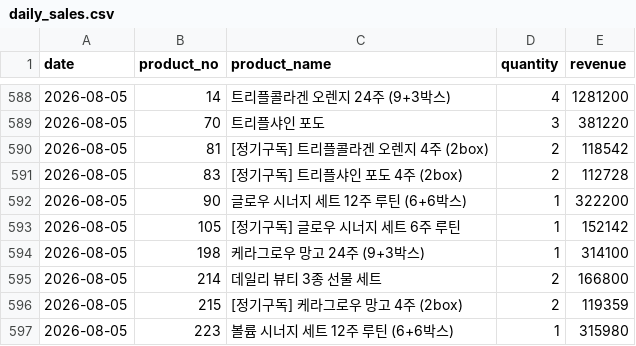
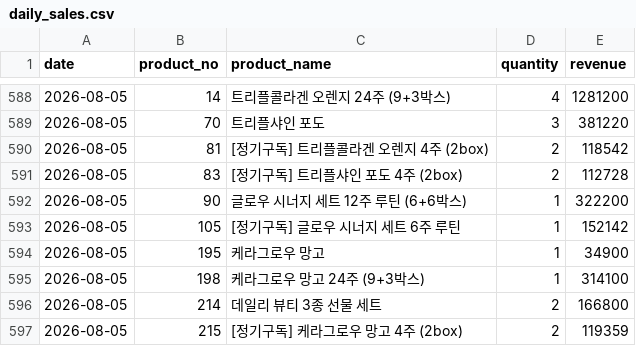
Before and after one commit to kaioh1010/cafe24-tracker, a CSV file: data/daily_sales.csv, drawn as a sheet; only a part is shown, gaps mark what is left out; the shorter side is filled out with more unchanged rows; the diff names each change by its address in the sheet, - before the commit and + after, or states it on an @@ line.

```diff
--- a/data/daily_sales.csv
+++ b/data/daily_sales.csv
+row 594: 2026-08-05 | 195 | 케라그로우 망고 | 1 | 34900
```
Also changed, not shown: data/daily_summary.csv.
